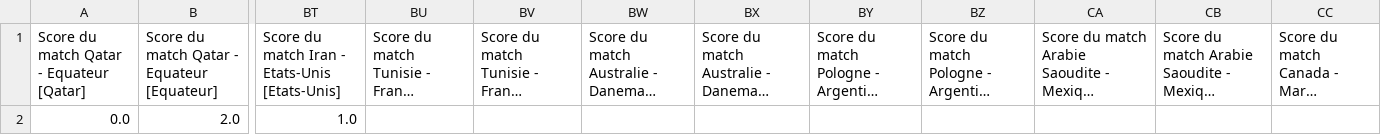
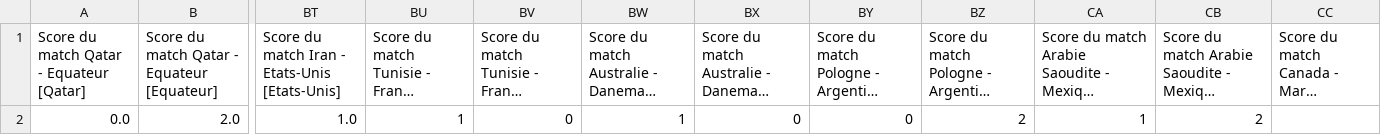
Before and after one commit to QuentinMalnatti/prono_qatar_2022, a CSV file: data/Resultats_total.csv, drawn as a sheet; only a part is shown, gaps mark what is left out; long unchanged cells end in …; the diff names each change by its address in the sheet, - before the commit and + after, or states it on an @@ line.

```diff
--- a/data/Resultats_total.csv
+++ b/data/Resultats_total.csv
-BU2: (empty)
+BU2: 1
-BV2: (empty)
+BV2: 0
-BW2: (empty)
+BW2: 1
-BX2: (empty)
+BX2: 0
-BY2: (empty)
+BY2: 0
-BZ2: (empty)
+BZ2: 2
-CA2: (empty)
+CA2: 1
-CB2: (empty)
+CB2: 2
```
Also changed, not shown: data/Resultats.csv, 4 other files.
